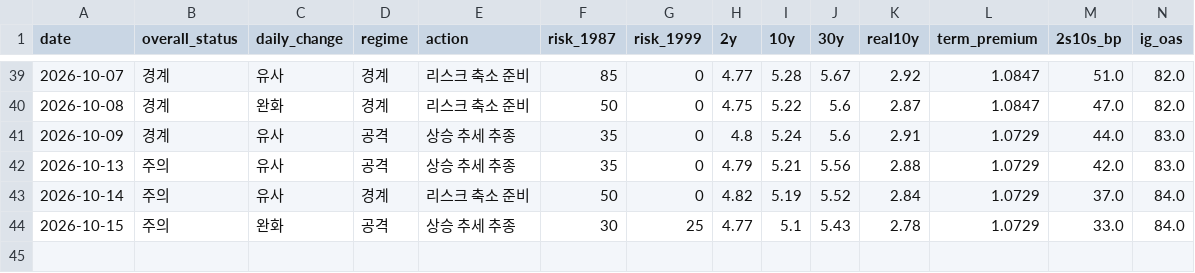
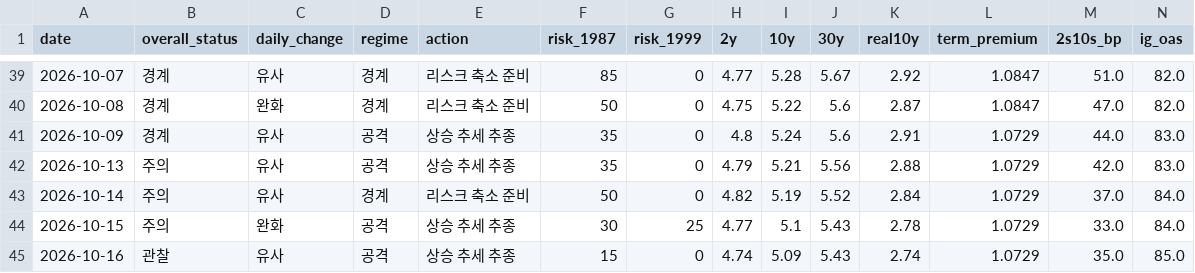
Before and after one commit to economistkyul/ai-cycle-risk-dashboard, a CSV file: data/history.csv, drawn as a sheet; only a part is shown, gaps mark what is left out; rows hold the shown columns only; the diff names each change by its address in the sheet, - before the commit and + after, or states it on an @@ line.

```diff
--- a/data/history.csv
+++ b/data/history.csv
+row 45: 2026-10-16 | 관찰 | 유사 | 공격 | 상승 추세 추종 | 15 | 0 | 4.74 | 5.09 | 5.43 | 2.74 | 1.0729 | 35.0 | 85.0
```
Also changed, not shown: 2 other files.
